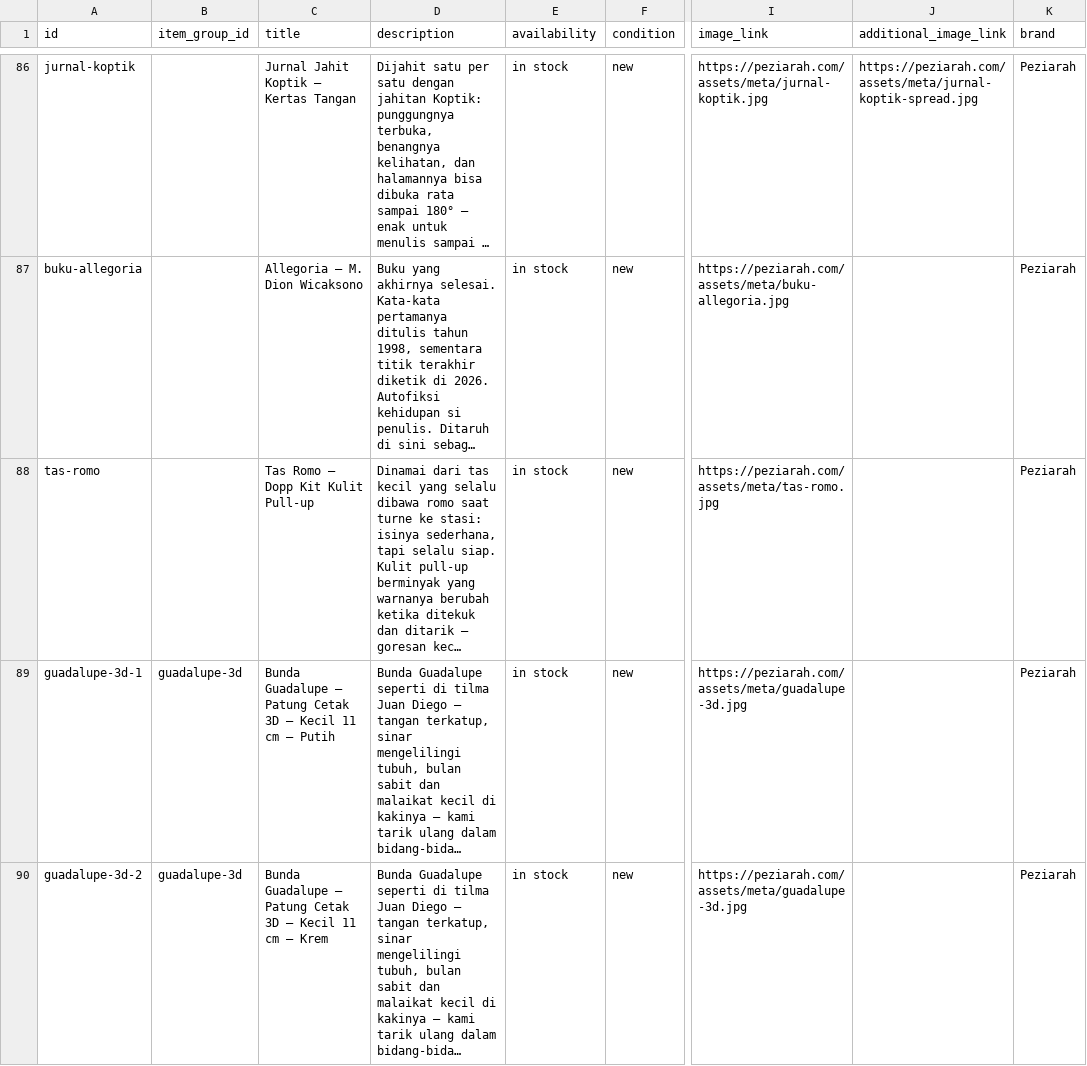
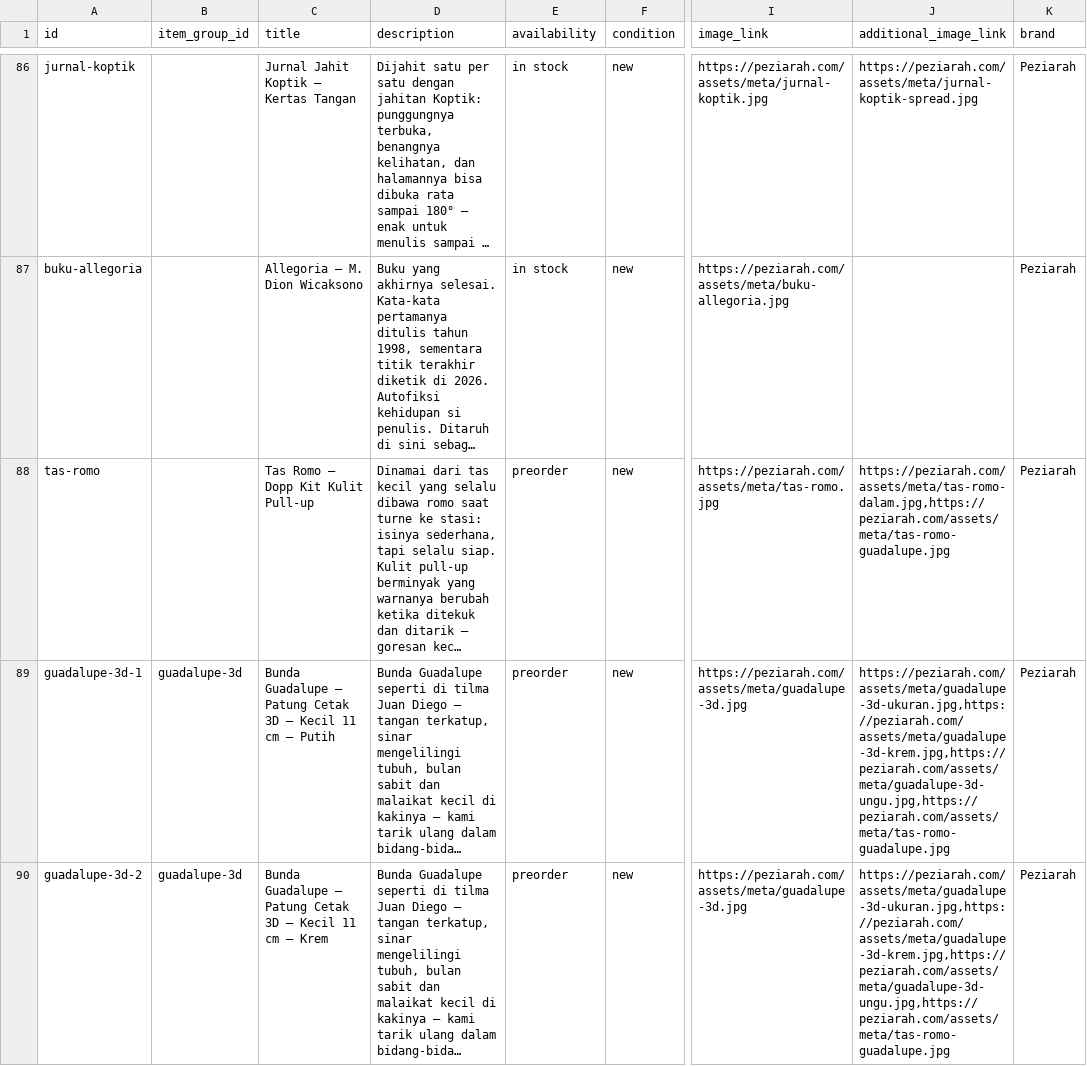
Before and after one commit to DionWicaksono/peziarah, a CSV file: meta-catalog.csv, drawn as a sheet; only a part is shown, gaps mark what is left out; long unchanged cells end in …; the diff covers the shown part only; the diff names each change by its address in the sheet, - before the commit and + after, or states it on an @@ line.

Commit message:
Schema and Meta Catalog

```diff
--- a/meta-catalog.csv
+++ b/meta-catalog.csv
-E88:E90 (availability): in stock
+E88:E90 (availability): preorder
-J88 (additional_image_link): (empty)
+J88 (additional_image_link): https://peziarah.com/assets/meta/tas-romo-dalam.jpg,https://peziarah.com/assets/meta/tas-romo-guadalupe.jpg
-J89:J90 (additional_image_link): (empty)
+J89:J90 (additional_image_link): https://peziarah.com/assets/meta/guadalupe-3d-ukuran.jpg,https://peziarah.com/assets/meta/guadalupe-3d-krem.jpg,https://peziarah.com/assets/meta/guadalupe-3d-ungu.jpg,https://peziarah.com/assets/meta/tas-romo-guadalupe.jpg
```
Also changed, not shown: 4 edited cells elsewhere in this file, 36 other files.
